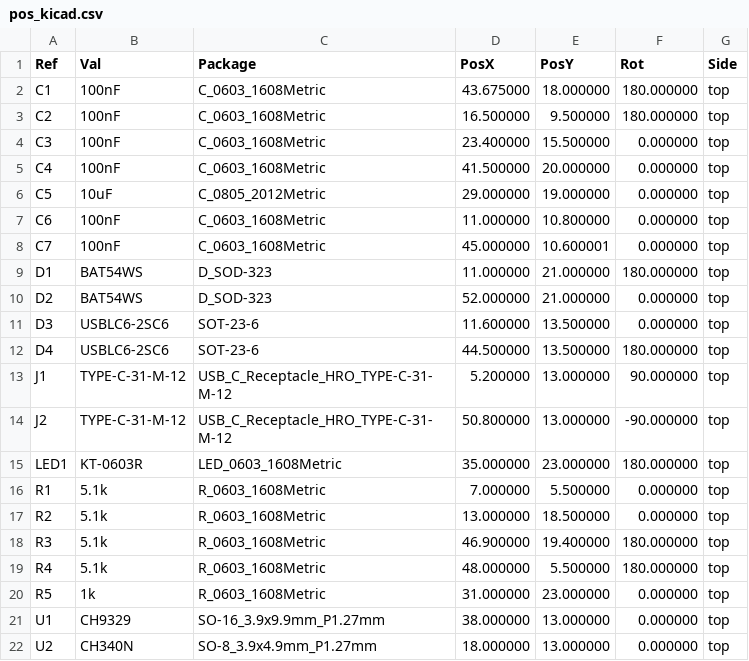
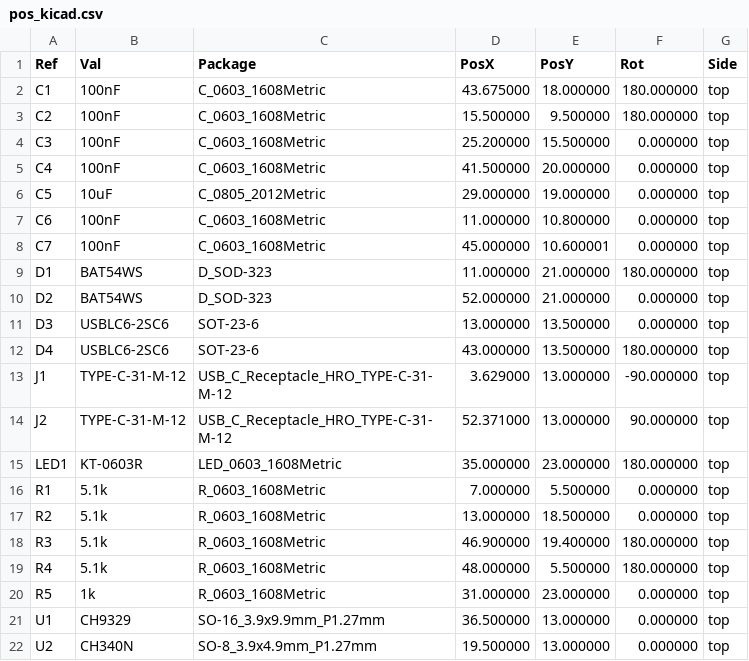
Before and after one commit to nananek/kvm-board, a CSV file: fab/pos_kicad.csv, drawn as a sheet.

```diff
--- a/fab/pos_kicad.csv
+++ b/fab/pos_kicad.csv
@@ -2,4 +2,4 @@ Ref,Val,Package,PosX,PosY,Rot,Side
 "C1","100nF","C_0603_1608Metric",43.675000,18.000000,180.000000,top
-"C2","100nF","C_0603_1608Metric",16.500000,9.500000,180.000000,top
-"C3","100nF","C_0603_1608Metric",23.400000,15.500000,0.000000,top
+"C2","100nF","C_0603_1608Metric",15.500000,9.500000,180.000000,top
+"C3","100nF","C_0603_1608Metric",25.200000,15.500000,0.000000,top
 "C4","100nF","C_0603_1608Metric",41.500000,20.000000,0.000000,top
@@ -10,6 +10,6 @@ Ref,Val,Package,PosX,PosY,Rot,Side
 "D2","BAT54WS","D_SOD-323",52.000000,21.000000,0.000000,top
-"D3","USBLC6-2SC6","SOT-23-6",11.600000,13.500000,0.000000,top
-"D4","USBLC6-2SC6","SOT-23-6",44.500000,13.500000,180.000000,top
-"J1","TYPE-C-31-M-12","USB_C_Receptacle_HRO_TYPE-C-31-M-12",5.200000,13.000000,90.000000,top
-"J2","TYPE-C-31-M-12","USB_C_Receptacle_HRO_TYPE-C-31-M-12",50.800000,13.000000,-90.000000,top
+"D3","USBLC6-2SC6","SOT-23-6",13.000000,13.500000,0.000000,top
+"D4","USBLC6-2SC6","SOT-23-6",43.000000,13.500000,180.000000,top
+"J1","TYPE-C-31-M-12","USB_C_Receptacle_HRO_TYPE-C-31-M-12",3.629000,13.000000,-90.000000,top
+"J2","TYPE-C-31-M-12","USB_C_Receptacle_HRO_TYPE-C-31-M-12",52.371000,13.000000,90.000000,top
 "LED1","KT-0603R","LED_0603_1608Metric",35.000000,23.000000,180.000000,top
@@ -20,3 +20,3 @@ Ref,Val,Package,PosX,PosY,Rot,Side
 "R5","1k","R_0603_1608Metric",31.000000,23.000000,0.000000,top
-"U1","CH9329","SO-16_3.9x9.9mm_P1.27mm",38.000000,13.000000,0.000000,top
-"U2","CH340N","SO-8_3.9x4.9mm_P1.27mm",18.000000,13.000000,0.000000,top
+"U1","CH9329","SO-16_3.9x9.9mm_P1.27mm",36.500000,13.000000,0.000000,top
+"U2","CH340N","SO-8_3.9x4.9mm_P1.27mm",19.500000,13.000000,0.000000,top
```
Also changed, not shown: fab/cpl_jlcpcb.csv, 21 other files.
